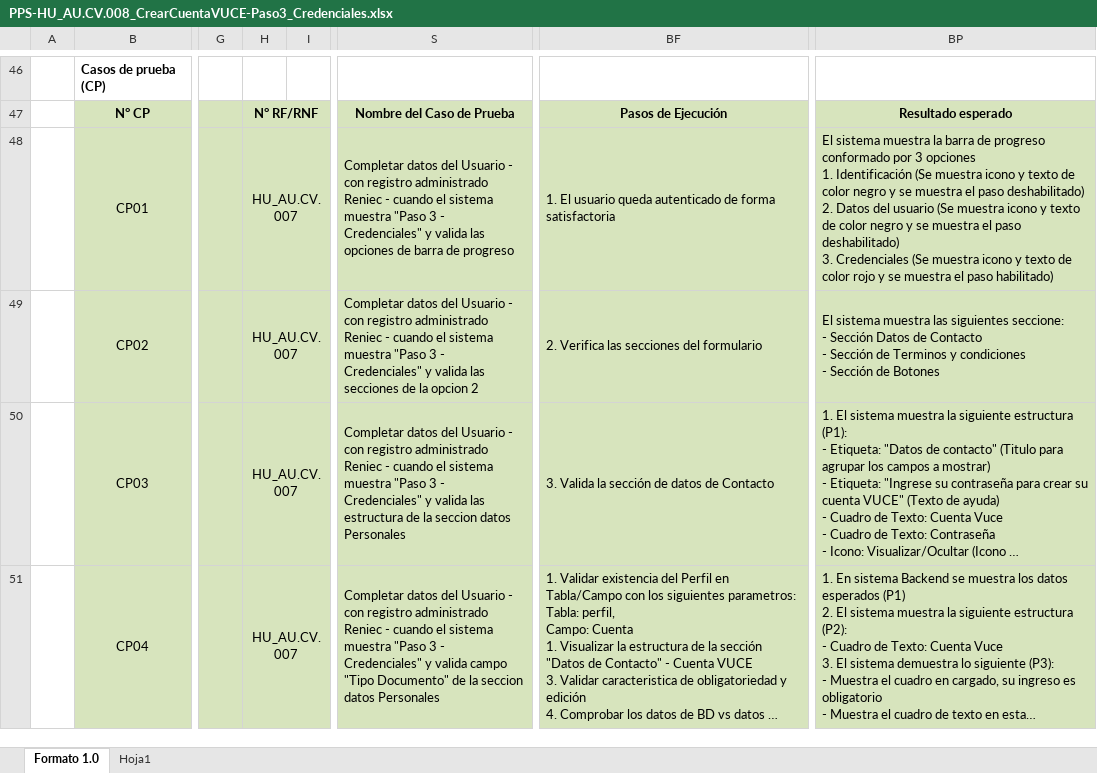
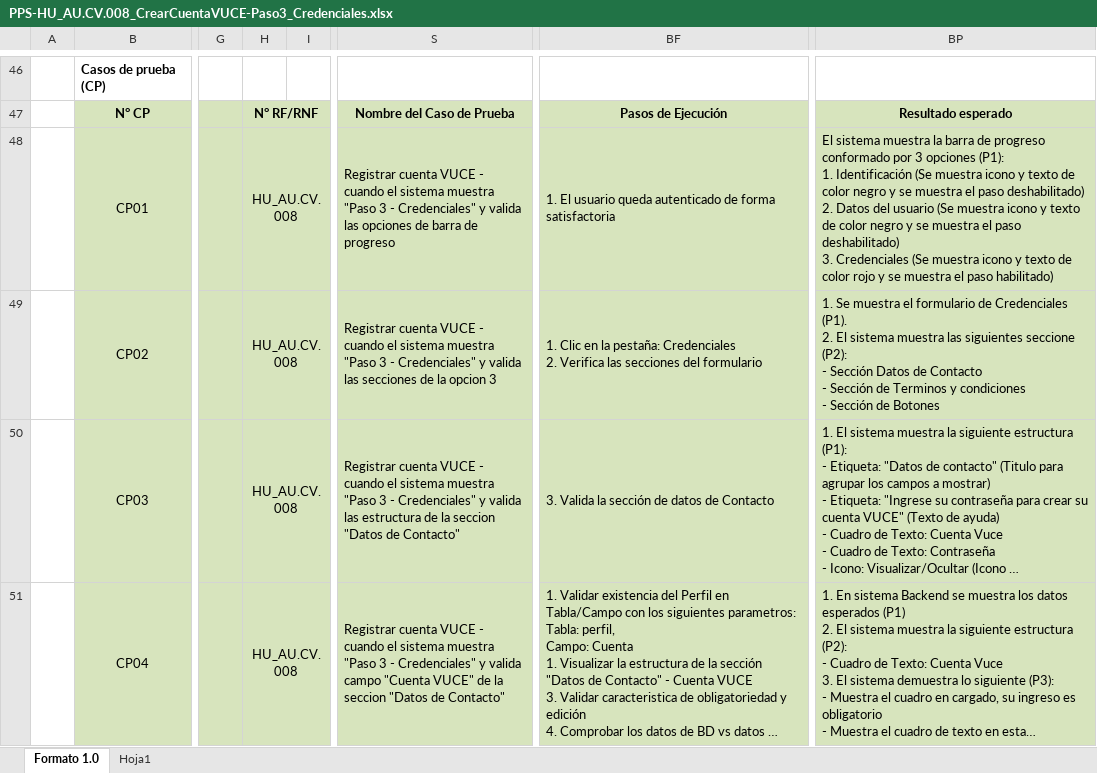
Before and after one commit to TheLastMVK/DocumentoVuce, an Excel workbook: PROYECTO AUTENTICACION/PPS-HU_AU.CV.008_CrearCuentaVUCE-Paso3_Credenciales.xlsx, sheet Formato 1.0, drawn as a sheet; only a part is shown, gaps mark what is left out; long unchanged cells end in …; values as stored, in another font and other column widths than the file's, no borders; charts and pictures not drawn; ↵ is a line break in a cell; the diff covers the shown part only; the diff names each change by its address in the sheet, - before the commit and + after, or states it on an @@ line.

```diff
--- a/PROYECTO AUTENTICACION/PPS-HU_AU.CV.008_CrearCuentaVUCE-Paso3_Credenciales.xlsx (sheet Formato 1.0)
+++ b/PROYECTO AUTENTICACION/PPS-HU_AU.CV.008_CrearCuentaVUCE-Paso3_Credenciales.xlsx (sheet Formato 1.0)
-H48:H51: HU_AU.CV.007
+H48:H51: HU_AU.CV.008
-S48: Completar datos del Usuario - con registro administrado Reniec - cuando…
+S48: Registrar cuenta VUCE - cuando…
-BP48: …3 opciones ↵ 1. Identificación…
+BP48: …3 opciones (P1): ↵ 1. Identificación…
-S49: Completar datos del Usuario - con registro administrado Reniec - cuando el sistema muestra "Paso 3 - Credenciales" y valida las secciones de la opcion 2
+S49: Registrar cuenta VUCE - cuando el sistema muestra "Paso 3 - Credenciales" y valida las secciones de la opcion 3
-BF49: 2. Verifica…
+BF49: 1. Clic en la pestaña: Credenciales ↵ 2. Verifica…
-BP49: El sistema muestra las siguientes seccione: ↵ - Sección…
+BP49: 1. Se muestra el formulario de Credenciales (P1). ↵ 2. El sistema muestra las siguientes seccione (P2): ↵ - Sección…
-S50: Completar datos del Usuario - con registro administrado Reniec - cuando el sistema muestra "Paso 3 - Credenciales" y valida las estructura de la seccion datos Personales
+S50: Registrar cuenta VUCE - cuando el sistema muestra "Paso 3 - Credenciales" y valida las estructura de la seccion "Datos de Contacto"
-S51: Completar datos del Usuario - con registro administrado Reniec - cuando el sistema muestra "Paso 3 - Credenciales" y valida campo "Tipo Documento" de la seccion datos Personales
+S51: Registrar cuenta VUCE - cuando el sistema muestra "Paso 3 - Credenciales" y valida campo "Cuenta VUCE" de la seccion "Datos de Contacto"
```
Also changed, not shown: 12 removed rows, 51 edited cells and cell formats elsewhere in this sheet, charts or pictures, 13 other files.
